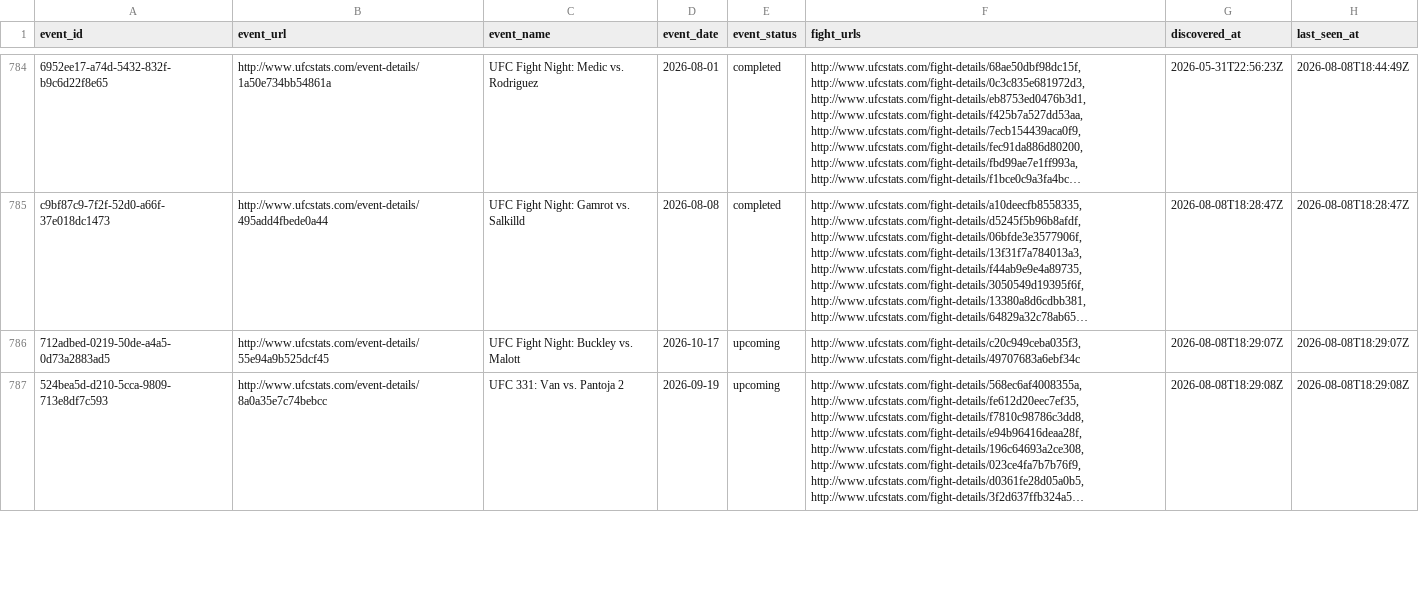
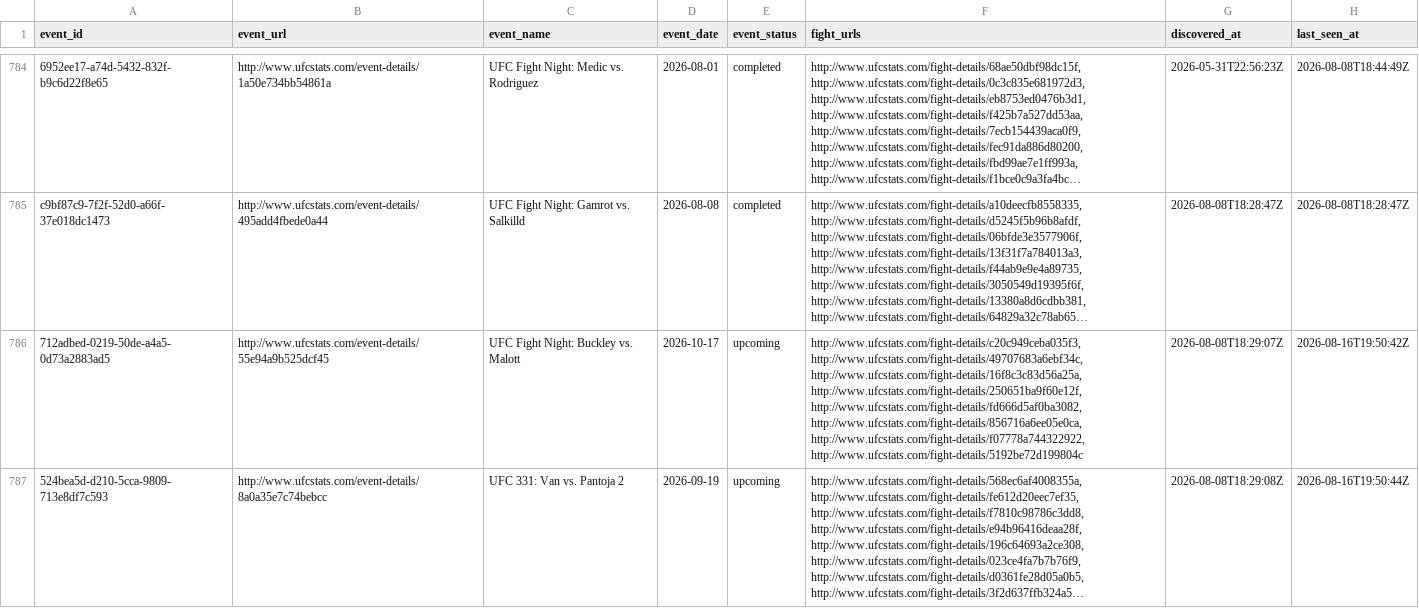
Before and after one commit to wlodzimierrr/ufc-predictor, a CSV file: data/manifests/events_manifest.csv, drawn as a sheet; only a part is shown, gaps mark what is left out; long unchanged cells end in …; the diff covers the shown part only; the diff names each change by its address in the sheet, - before the commit and + after, or states it on an @@ line.

Commit message:
data: refresh UFC phase 8 snapshots

```diff
--- a/data/manifests/events_manifest.csv
+++ b/data/manifests/events_manifest.csv
-F786 (fight_urls): http://www.ufcstats.com/fight-details/c20c949ceba035f3, http://www.ufcstats.com/fight-details/49707683a6ebf34c
+F786 (fight_urls): http://www.ufcstats.com/fight-details/c20c949ceba035f3, http://www.ufcstats.com/fight-details/49707683a6ebf34c, http://www.ufcstats.com/fight-details/16f8c3c83d56a25a, http://www.ufcstats.com/fight-details/250651ba9f60e12f, http://www.ufcstats.com/fight-details/fd666d5af0ba3082, http://www.ufcstats.com/fight-details/856716a6ee05e0ca, http://www.ufcstats.com/fight-details/f07778a744322922, http://www.ufcstats.com/fight-details/5192be72d199804c
-H786 (last_seen_at): 2026-08-08T18:29:07Z
+H786 (last_seen_at): 2026-08-16T19:50:42Z
-H787 (last_seen_at): 2026-08-08T18:29:08Z
+H787 (last_seen_at): 2026-08-16T19:50:44Z
```
Also changed, not shown: 10 edited cells elsewhere in this file, data/manifests/fighter_queue.csv, data/reports/pre_event_prediction_events.csv, 6 other files.
